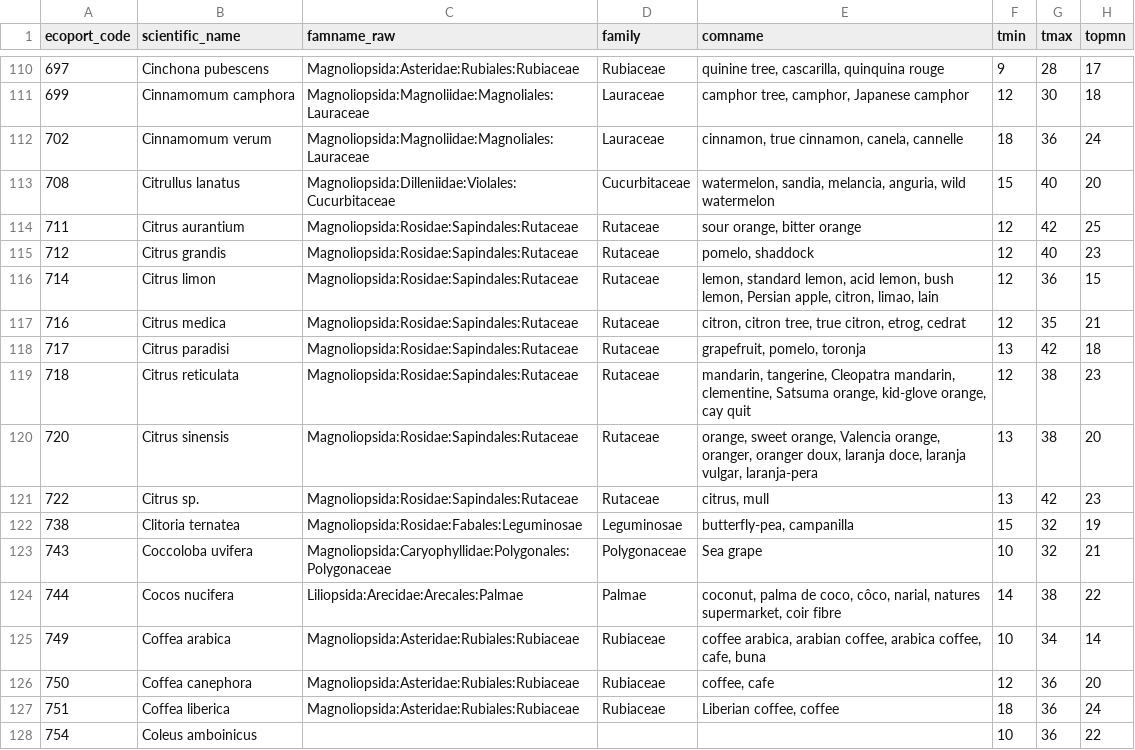
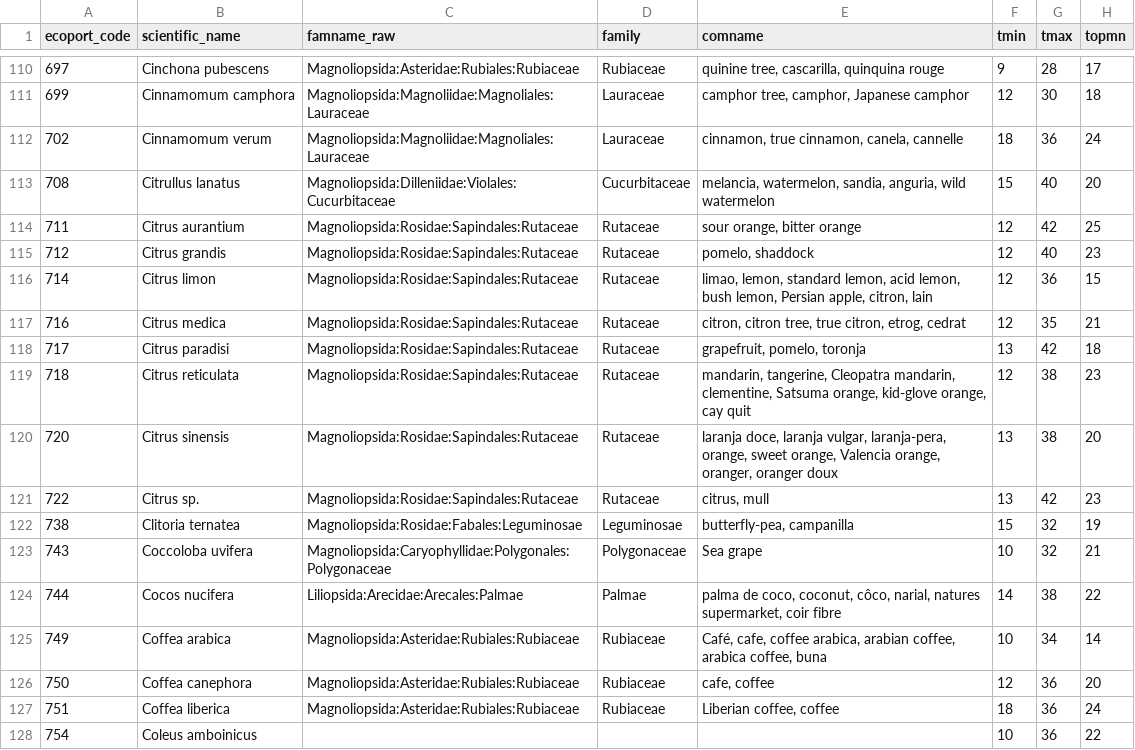
Before and after one commit to EdsonToppzera/kultiva, a CSV file: data/processed/ecocrop_culturas_limites.csv, drawn as a sheet; only a part is shown, gaps mark what is left out; the diff covers the shown part only; the diff names each change by its address in the sheet, - before the commit and + after, or states it on an @@ line.

```diff
--- a/data/processed/ecocrop_culturas_limites.csv
+++ b/data/processed/ecocrop_culturas_limites.csv
-E113 (comname): watermelon, sandia, melancia, anguria, wild…
+E113 (comname): melancia, watermelon, sandia, anguria, wild…
-E116 (comname): lemon, standard lemon, acid lemon, bush lemon, Persian apple, citron, limao, lain
+E116 (comname): limao, lemon, standard lemon, acid lemon, bush lemon, Persian apple, citron, lain
-E120 (comname): orange, sweet orange, Valencia orange, oranger, oranger doux, laranja doce, laranja vulgar, laranja-pera
+E120 (comname): laranja doce, laranja vulgar, laranja-pera, orange, sweet orange, Valencia orange, oranger, oranger doux
-E124 (comname): coconut, palma de coco, côco, narial,…
+E124 (comname): palma de coco, coconut, côco, narial,…
-E125 (comname): coffee arabica, arabian coffee, arabica coffee, cafe, buna
+E125 (comname): Café, cafe, coffee arabica, arabian coffee, arabica coffee, buna
-E126 (comname): coffee, cafe
+E126 (comname): cafe, coffee
```
Also changed, not shown: 174 edited cells elsewhere in this file, 23 other files.
